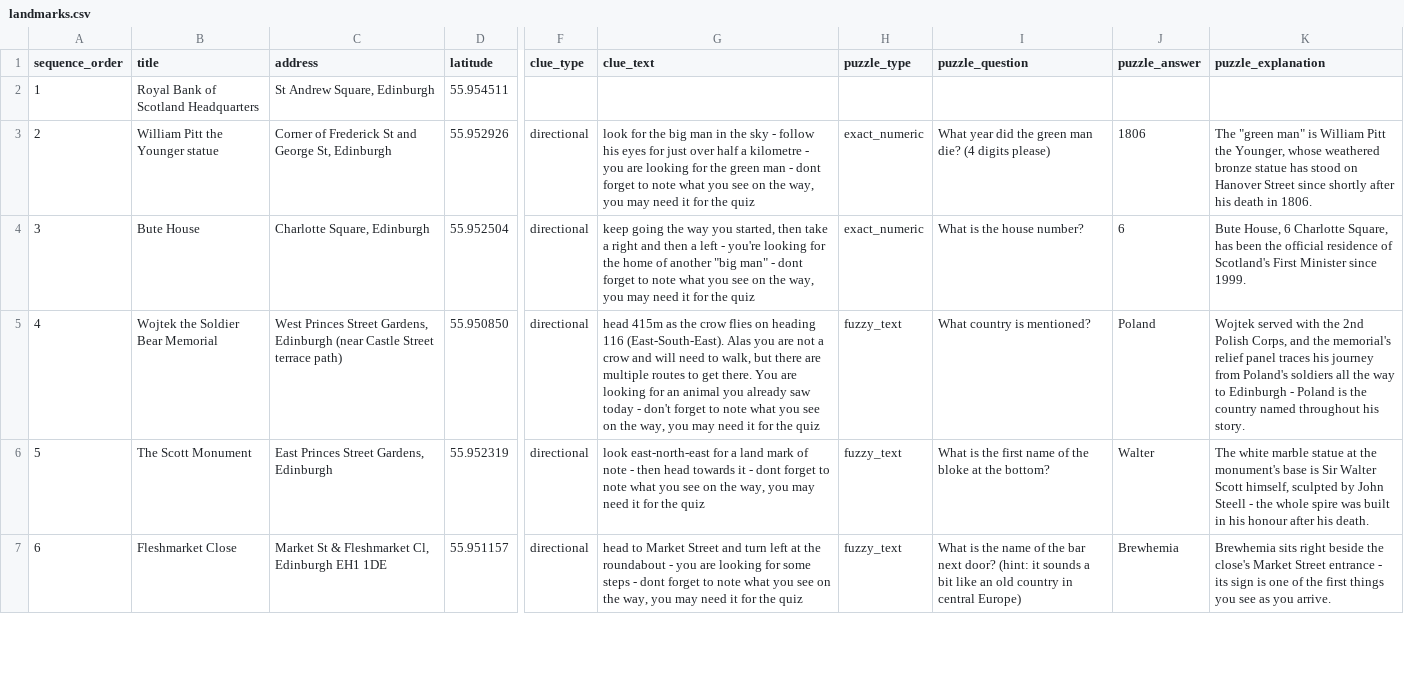
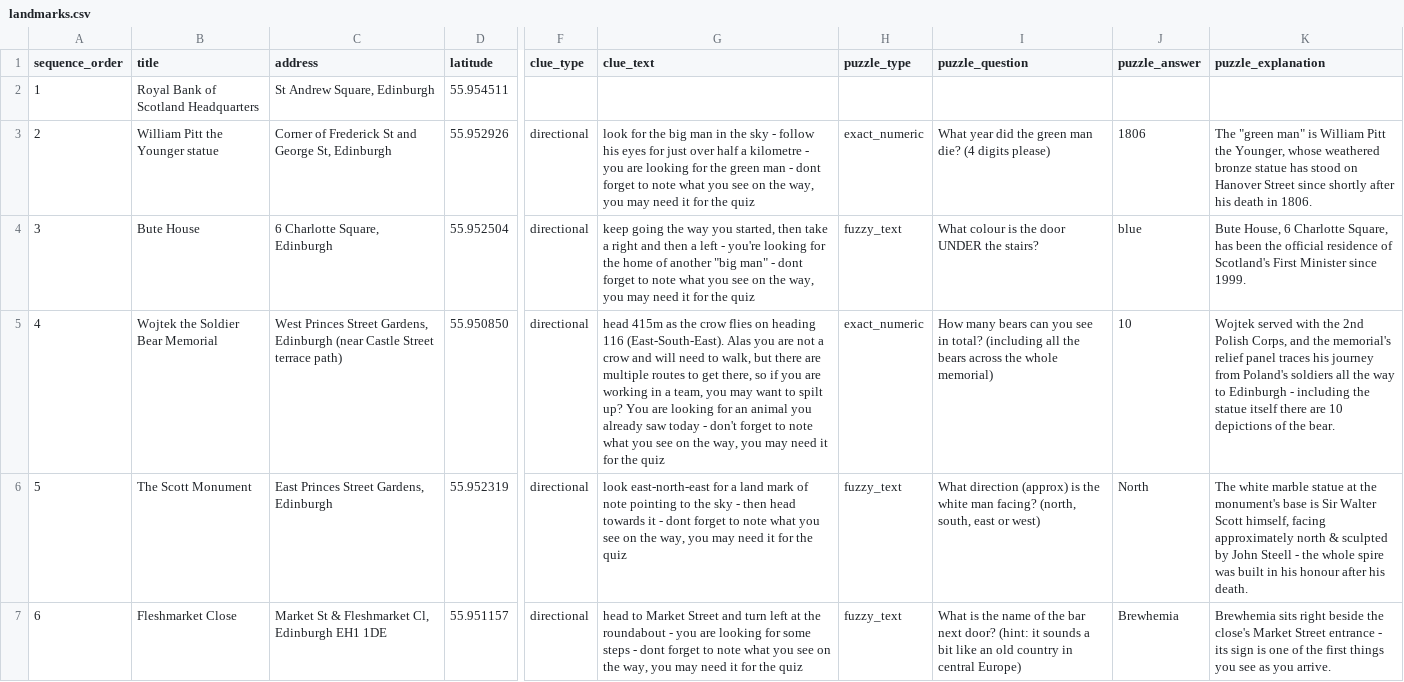
Before and after one commit to calpy2000/tourz, a CSV file: db/content/edinburgh-tour/landmarks.csv, drawn as a sheet; only a part is shown, gaps mark what is left out; the diff covers the shown part only; the diff names each change by its address in the sheet, - before the commit and + after, or states it on an @@ line.

```diff
--- a/db/content/edinburgh-tour/landmarks.csv
+++ b/db/content/edinburgh-tour/landmarks.csv
-C4 (address): Charlotte Square, Edinburgh
+C4 (address): 6 Charlotte Square, Edinburgh
-H4 (puzzle_type): exact_numeric
+H4 (puzzle_type): fuzzy_text
-I4 (puzzle_question): What is the house number?
+I4 (puzzle_question): What colour is the door UNDER the stairs?
-J4 (puzzle_answer): 6
+J4 (puzzle_answer): blue
-G5 (clue_text): …to get there. You are…
+G5 (clue_text): …to get there, so if you are working in a team, you may want to spilt up? You are…
-H5 (puzzle_type): fuzzy_text
+H5 (puzzle_type): exact_numeric
-I5 (puzzle_question): What country is mentioned?
+I5 (puzzle_question): How many bears can you see in total? (including all the bears across the whole memorial)
-J5 (puzzle_answer): Poland
+J5 (puzzle_answer): 10
-K5 (puzzle_explanation): …Edinburgh - Poland is the country named throughout his story.
+K5 (puzzle_explanation): …Edinburgh - including the statue itself there are 10 depictions of the bear.
-G6 (clue_text): …of note - then…
+G6 (clue_text): …of note pointing to the sky - then…
-I6 (puzzle_question): What is the first name of the bloke at the bottom?
+I6 (puzzle_question): What direction (approx) is the white man facing? (north, south, east or west)
-J6 (puzzle_answer): Walter
+J6 (puzzle_answer): North
-K6 (puzzle_explanation): …Scott himself, sculpted by…
+K6 (puzzle_explanation): …Scott himself, facing approximately north & sculpted by…
```
Also changed, not shown: 6 edited cells elsewhere in this file, db/content/edinburgh-tour/quiz_questions.csv, db/content/edinburgh-tour/sites.csv, 5 other files.
